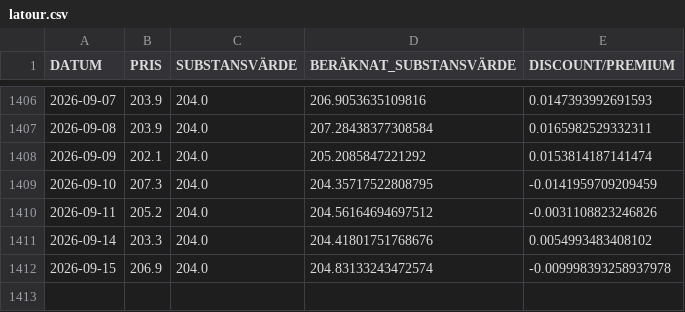
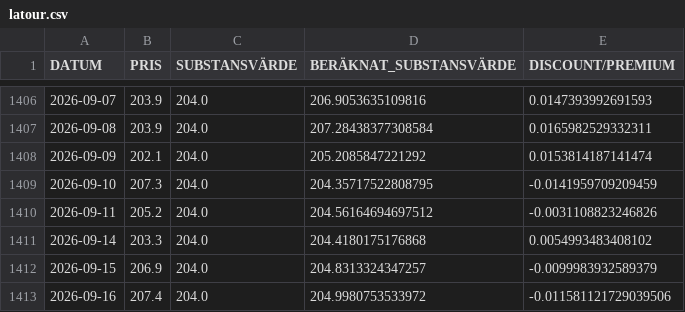
Before and after one commit to emni8523/omxs30, a CSV file: dataset/latour.csv, drawn as a sheet; only a part is shown, gaps mark what is left out.

```diff
--- a/dataset/latour.csv
+++ b/dataset/latour.csv
@@ -1410,3 +1410,4 @@ DATUM,PRIS,SUBSTANSVÄRDE,BERÄKNAT_SUBSTANSVÄRDE,DISCOUNT/PREMIUM
 2026-09-11,205.2,204.0,204.56164694697512,-0.0031108823246826
-2026-09-14,203.3,204.0,204.41801751768676,0.0054993483408102
-2026-09-15,206.9,204.0,204.83133243472574,-0.009998393258937978
+2026-09-14,203.3,204.0,204.4180175176868,0.0054993483408102
+2026-09-15,206.9,204.0,204.8313324347257,-0.0099983932589379
+2026-09-16,207.4,204.0,204.9980753533972,-0.011581121729039506
```
Also changed, not shown: dataset/industri.csv, dataset/investor.csv.
